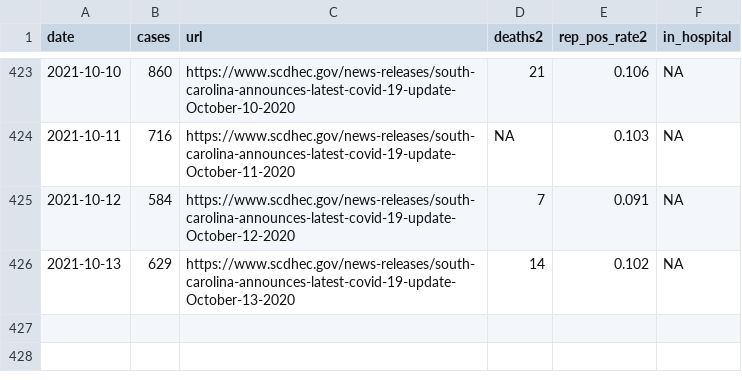
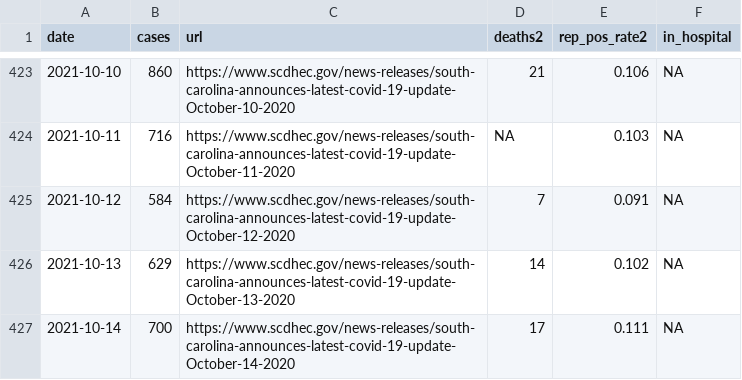
Before and after one commit to jacob-long/SC-COVID-19-Dashboard, a CSV file: dhec_case_data.csv, drawn as a sheet; only a part is shown, gaps mark what is left out.

```diff
--- a/dhec_case_data.csv
+++ b/dhec_case_data.csv
@@ -426 +426,2 @@ date,cases,url,deaths2,rep_pos_rate2,in_hospital
 2021-10-13,629,https://www.scdhec.gov/news-releases/south-carolina-announces-latest-covid-19-update-October-13-2020,14,0.102,NA
+2021-10-14,700,https://www.scdhec.gov/news-releases/south-carolina-announces-latest-covid-19-update-October-14-2020,17,0.111,NA
```
Also changed, not shown: 1 other file.
